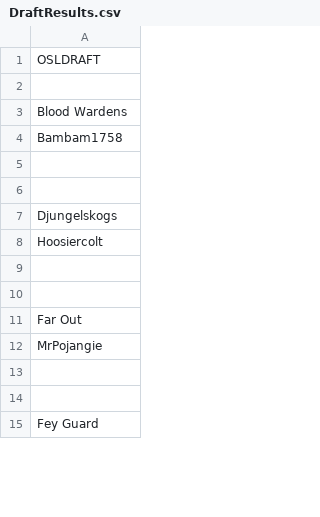
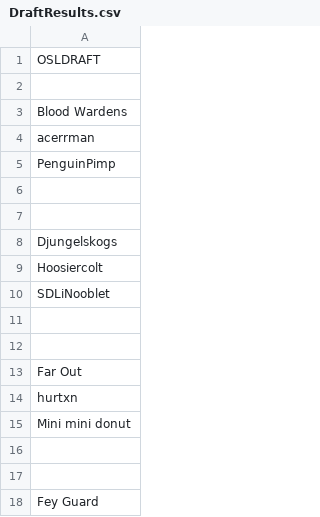
Before and after one commit to UpbeatBeau/OSL, a CSV file: OSL GAME/Assets/Data/DraftResults.csv, drawn as a sheet; only a part is shown; the diff covers the shown part only.

```diff
--- a/OSL GAME/Assets/Data/DraftResults.csv
+++ b/OSL GAME/Assets/Data/DraftResults.csv
@@ -3,3 +3,4 @@ OSLDRAFT
 Blood Wardens
-Bambam1758
+acerrman
+PenguinPimp
 
@@ -8,2 +9,3 @@ Djungelskogs
 Hoosiercolt
+SDLiNooblet
 
@@ -11,3 +13,4 @@ Hoosiercolt
 Far Out
-MrPojangie
+hurtxn
+Mini mini donut
 
```
Also changed, not shown: 31 added rows, 18 removed rows, 9 moved rows and 5 edited cells elsewhere in this file, OSL GAME/Assets/Resources/OSLOrder.csv, 5 other files.
